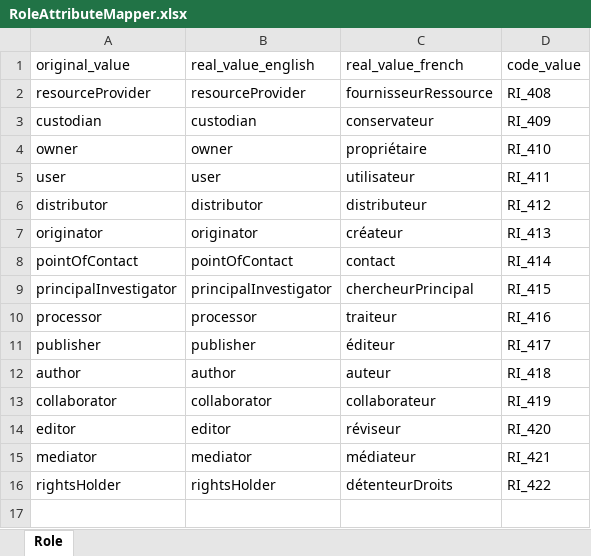
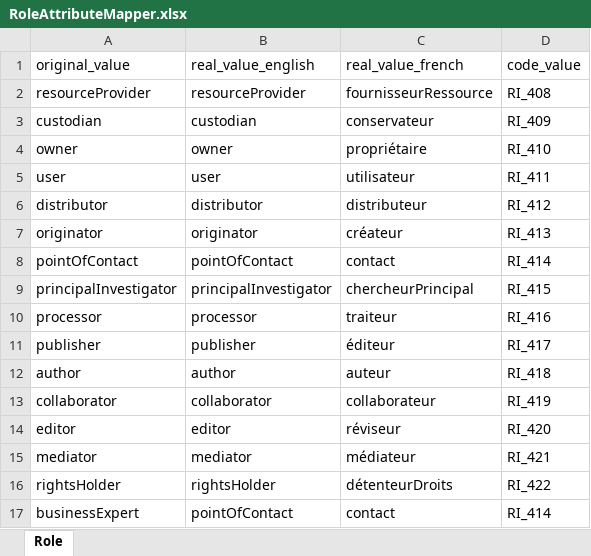
Before and after one commit to federal-geospatial-platform/fgp-metadata-proxy, an Excel workbook: FME_fmw_files/LOOKUP_TABLES/RoleAttributeMapper.xlsx, sheet Role, drawn as a sheet; values as stored, in another font and other column widths than the file's, no borders; the diff names each change by its address in the sheet, - before the commit and + after, or states it on an @@ line.

```diff
--- a/FME_fmw_files/LOOKUP_TABLES/RoleAttributeMapper.xlsx (sheet Role)
+++ b/FME_fmw_files/LOOKUP_TABLES/RoleAttributeMapper.xlsx (sheet Role)
+row 17: businessExpert | pointOfContact | contact | RI_414
```
Also changed, not shown: FME_fmw_files/LOOKUP_TABLES/ProgressStatusAttributeMapper.xlsx, FME_fmw_files/LOOKUP_TABLES/UpdateCycleAttributeMapper.xlsx, 52 other files.
